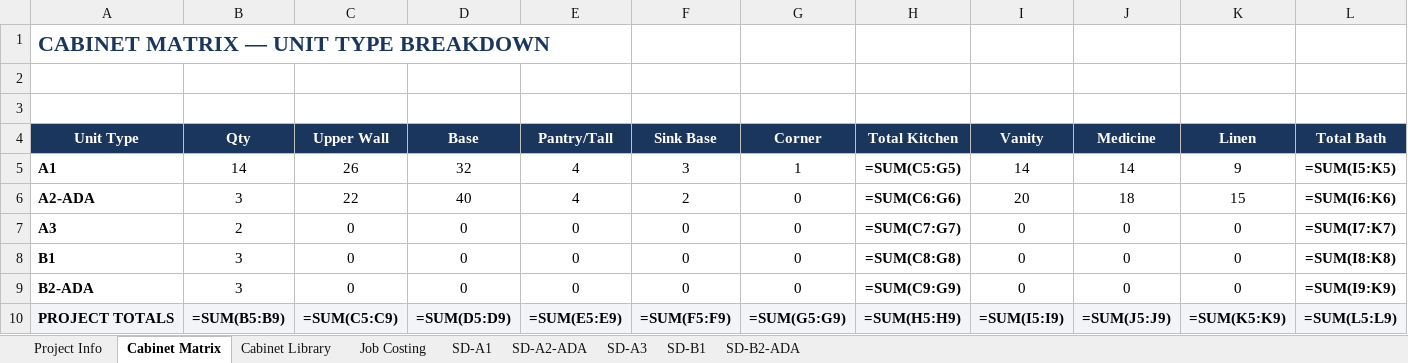
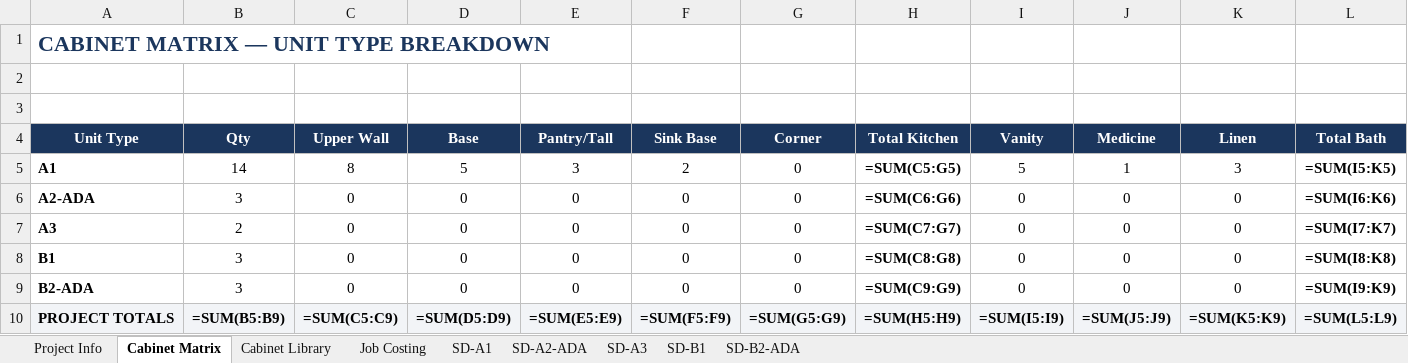
Before and after one commit to Prajwalabhang1/Cabinets, an Excel workbook: Albert_Project/outputs/23-033/23-033_Cabinet_Estimation.xlsx, sheet Cabinet Matrix, drawn as a sheet; only a part is shown; values as stored, in another font and other column widths than the file's, no borders; formulas without a stored value are shown as written; the diff names each change by its address in the sheet, - before the commit and + after, or states it on an @@ line.

```diff
--- a/Albert_Project/outputs/23-033/23-033_Cabinet_Estimation.xlsx (sheet Cabinet Matrix)
+++ b/Albert_Project/outputs/23-033/23-033_Cabinet_Estimation.xlsx (sheet Cabinet Matrix)
-C5 (Upper Wall): 26
+C5 (Upper Wall): 8
-D5 (Base): 32
+D5 (Base): 5
-E5 (Pantry/Tall): 4
+E5 (Pantry/Tall): 3
-F5 (Sink Base): 3
+F5 (Sink Base): 2
-G5 (Corner): 1
+G5 (Corner): 0
-I5 (Vanity): 14
+I5 (Vanity): 5
-J5 (Medicine): 14
+J5 (Medicine): 1
-K5 (Linen): 9
+K5 (Linen): 3
-C6 (Upper Wall): 22
+C6 (Upper Wall): 0
-D6 (Base): 40
+D6 (Base): 0
-E6 (Pantry/Tall): 4
+E6 (Pantry/Tall): 0
-F6 (Sink Base): 2
+F6 (Sink Base): 0
-I6 (Vanity): 20
+I6 (Vanity): 0
-J6 (Medicine): 18
+J6 (Medicine): 0
-K6 (Linen): 15
+K6 (Linen): 0
```
Also changed, not shown: sheet SD-A2-ADA, sheet SD-A1, sheet Job Costing, sheet SD-A3, sheet SD-B1, sheet SD-B2-ADA, 1 more sheet, 44 other files.
